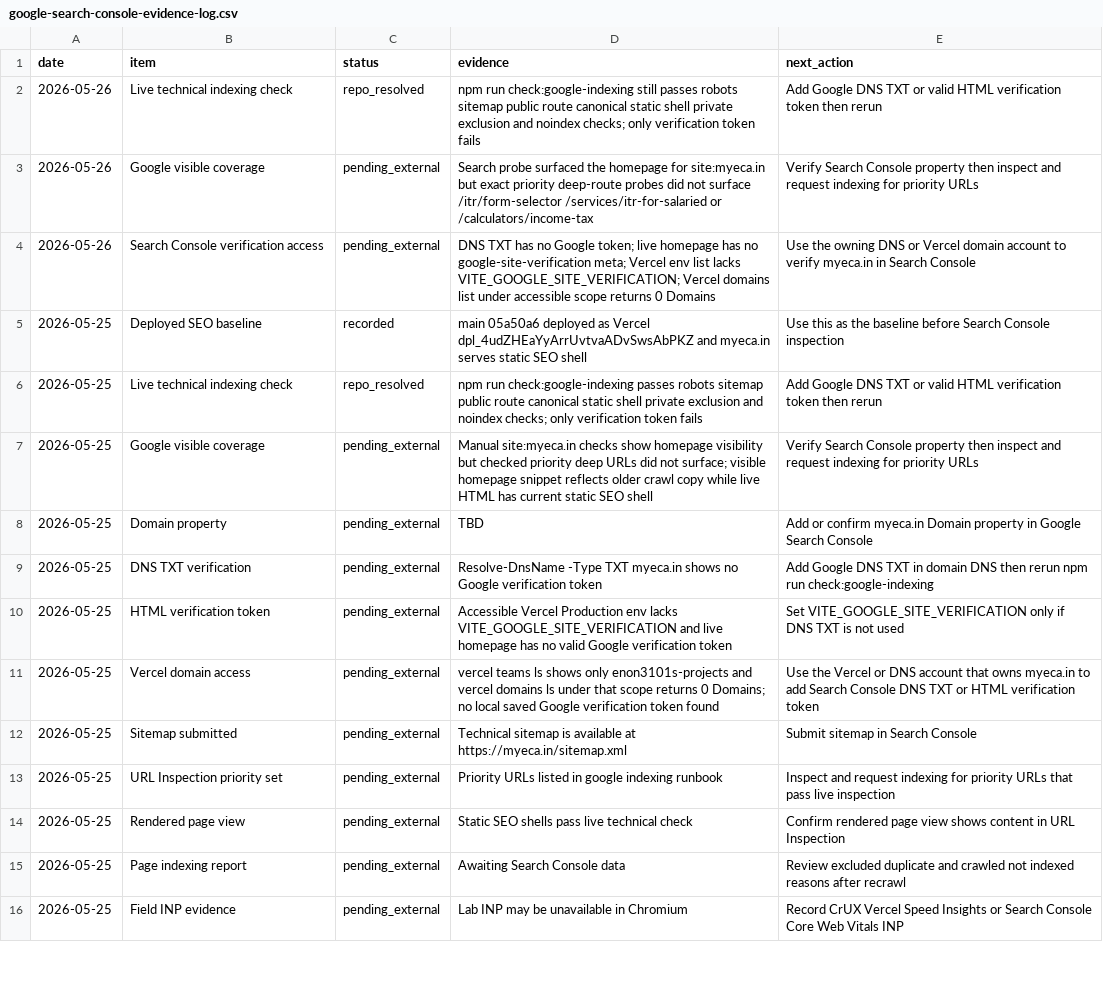
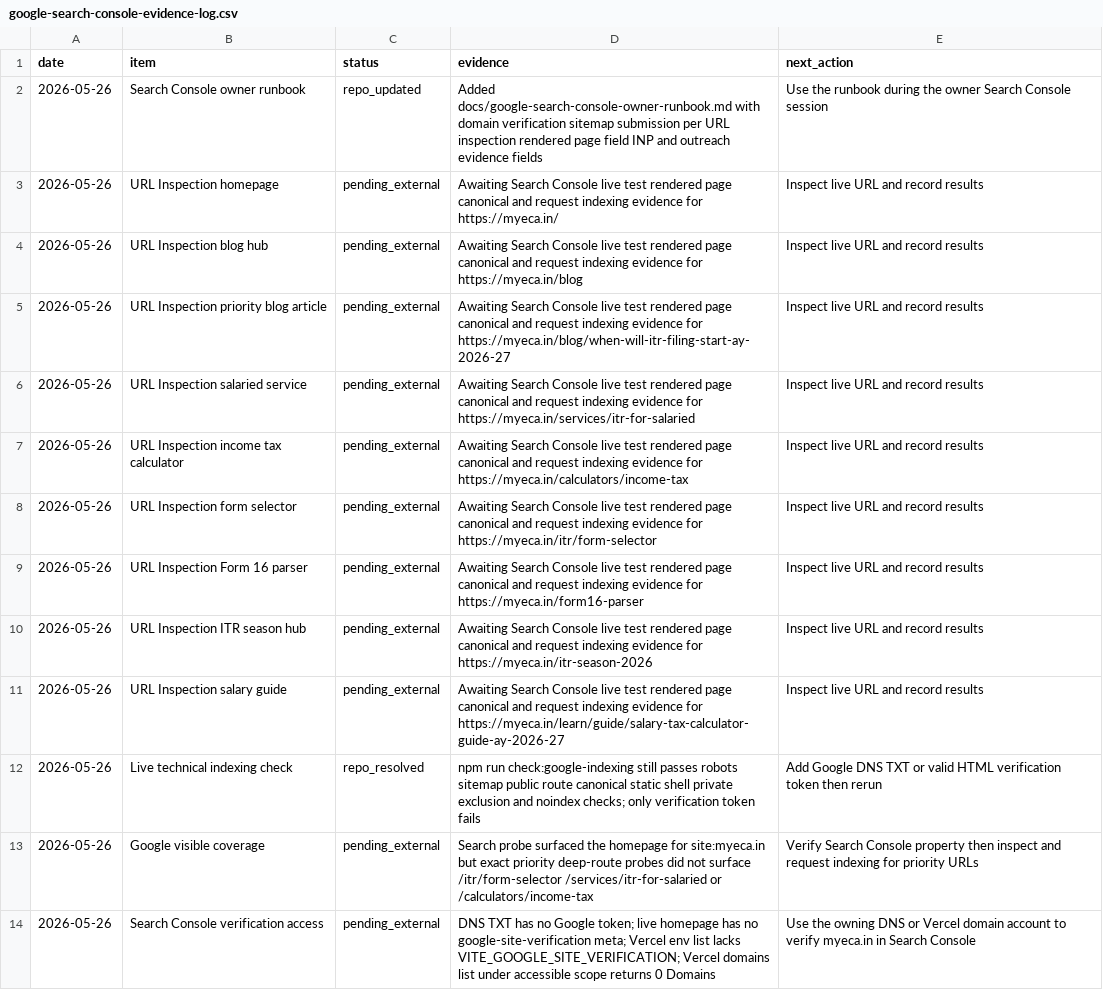
Before and after one commit to jitsuthar1993-jpg/Myeca12.04, a CSV file: docs/google-search-console-evidence-log.csv, drawn as a sheet; only a part is shown; the shorter side is filled out with more unchanged rows.

Commit message:
docs: add Search Console owner runbook

```diff
--- a/docs/google-search-console-evidence-log.csv
+++ b/docs/google-search-console-evidence-log.csv
@@ -1,2 +1,12 @@
 date,item,status,evidence,next_action
+2026-05-26,Search Console owner runbook,repo_updated,Added docs/google-search-console-owner-runbook.md with domain verification sitemap submission per URL inspection rendered page field INP and outreach evidence fields,Use the runbook during the owner Search Console session
+2026-05-26,URL Inspection homepage,pending_external,Awaiting Search Console live test rendered page canonical and request indexing evidence for https://myeca.in/,Inspect live URL and record results
+2026-05-26,URL Inspection blog hub,pending_external,Awaiting Search Console live test rendered page canonical and request indexing evidence for https://myeca.in/blog,Inspect live URL and record results
+2026-05-26,URL Inspection priority blog article,pending_external,Awaiting Search Console live test rendered page canonical and request indexing evidence for https://myeca.in/blog/when-will-itr-filing-start-ay-2026-27,Inspect live URL and record results
+2026-05-26,URL Inspection salaried service,pending_external,Awaiting Search Console live test rendered page canonical and request indexing evidence for https://myeca.in/services/itr-for-salaried,Inspect live URL and record results
+2026-05-26,URL Inspection income tax calculator,pending_external,Awaiting Search Console live test rendered page canonical and request indexing evidence for https://myeca.in/calculators/income-tax,Inspect live URL and record results
+2026-05-26,URL Inspection form selector,pending_external,Awaiting Search Console live test rendered page canonical and request indexing evidence for https://myeca.in/itr/form-selector,Inspect live URL and record results
+2026-05-26,URL Inspection Form 16 parser,pending_external,Awaiting Search Console live test rendered page canonical and request indexing evidence for https://myeca.in/form16-parser,Inspect live URL and record results
+2026-05-26,URL Inspection ITR season hub,pending_external,Awaiting Search Console live test rendered page canonical and request indexing evidence for https://myeca.in/itr-season-2026,Inspect live URL and record results
+2026-05-26,URL Inspection salary guide,pending_external,Awaiting Search Console live test rendered page canonical and request indexing evidence for https://myeca.in/learn/guide/salary-tax-calculator-guide-ay-2026-27,Inspect live URL and record results
 2026-05-26,Live technical indexing check,repo_resolved,npm run check:google-indexing still passes robots sitemap public route canonical static shell private exclusion and noindex checks; only verification token fails,Add Google DNS TXT or valid HTML verification token then rerun
```
Also changed, not shown: 3 other files.
